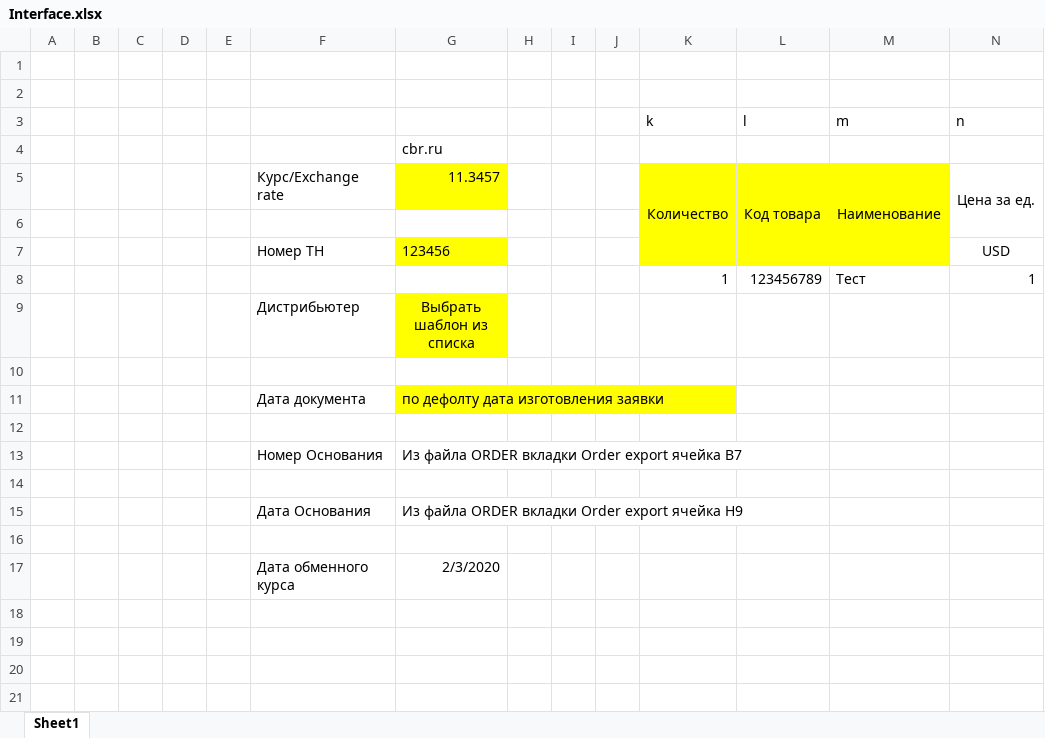
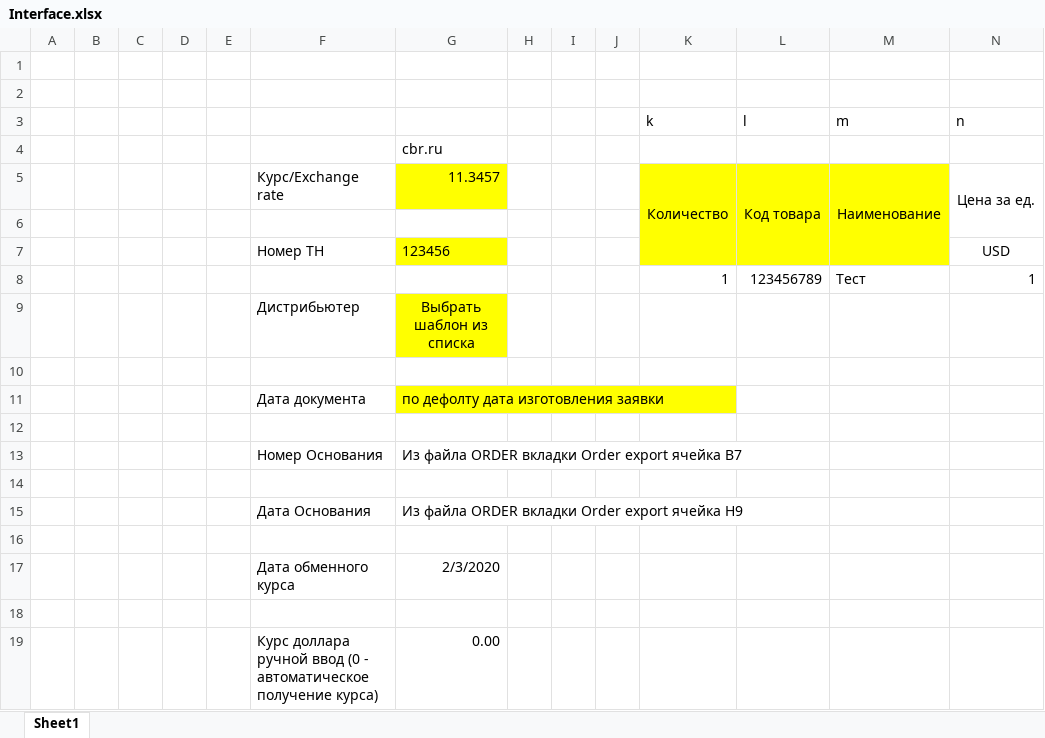
Before and after one commit to RayderXEE/Excel3, an Excel workbook: Interface.xlsx, sheet Sheet1, drawn as a sheet; only a part is shown; values as stored, in another font and other column widths than the file's, no borders; rows hold the shown columns only; the diff names each change by its address in the sheet, - before the commit and + after, or states it on an @@ line.

```diff
--- a/Interface.xlsx (sheet Sheet1)
+++ b/Interface.xlsx (sheet Sheet1)
+row 18: (empty)
+row 19:  |  |  |  |  | Курс доллара ручной ввод (0 - автоматическое получение курса) | 0.00
```
Also changed, not shown: Template Output.xlsx, 2 other files.
